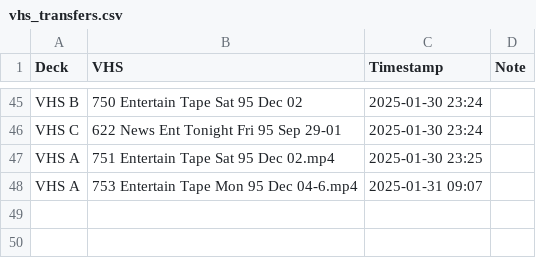
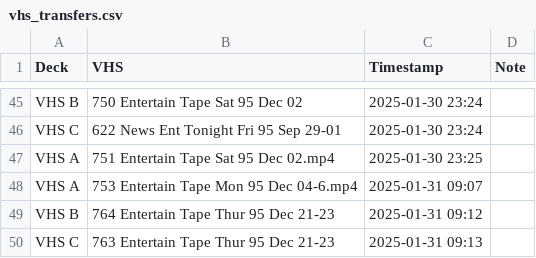
Before and after one commit to OATAP/tape-tracker, a CSV file: vhs_transfers.csv, drawn as a sheet; only a part is shown, gaps mark what is left out; the diff names each change by its address in the sheet, - before the commit and + after, or states it on an @@ line.

Commit message:
Auto-update: 1/31/2025 9:15 AM

```diff
--- a/vhs_transfers.csv
+++ b/vhs_transfers.csv
+row 49: VHS B | 764 Entertain Tape Thur 95 Dec 21-23 | 2025-01-31 09:12
+row 50: VHS C | 763 Entertain Tape Thur 95 Dec 21-23 | 2025-01-31 09:13
```
